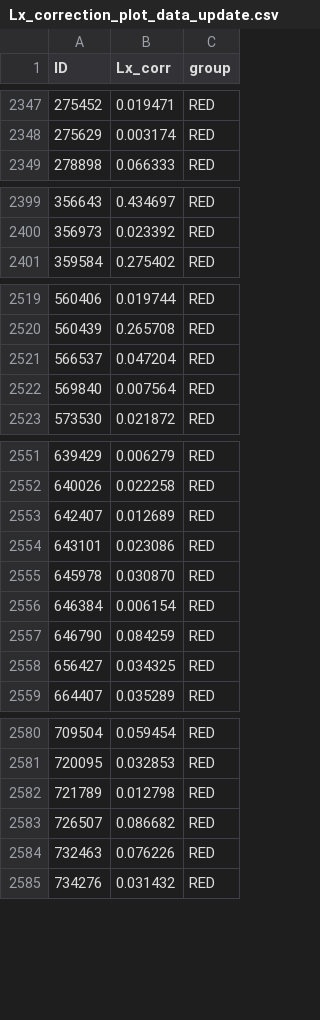
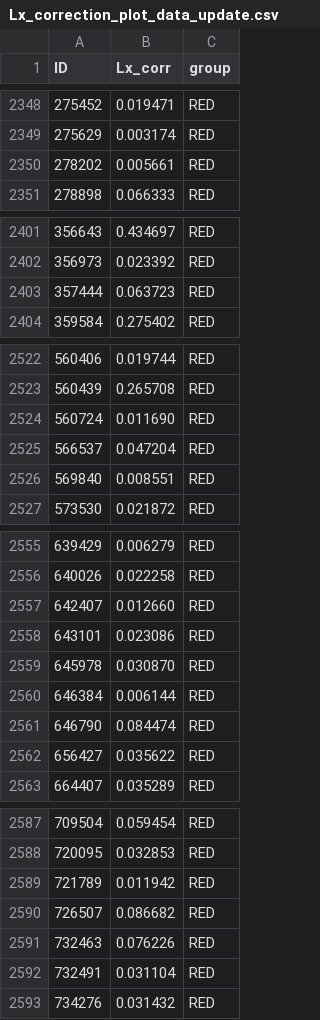
Before and after one commit to parallax-xallaraq/IfA-REU-Project, a CSV file: Lists/Lx_correction_plot_data_update.csv, drawn as a sheet; only a part is shown, gaps mark what is left out; the diff covers the shown part only.

```diff
--- a/Lists/Lx_correction_plot_data_update.csv
+++ b/Lists/Lx_correction_plot_data_update.csv
@@ -2348,2 +2349,3 @@ ID,Lx_corr,group
 275629,0.003174,RED
+278202,0.005661,RED
 278898,0.066333,RED
@@ -2400,2 +2402,3 @@ ID,Lx_corr,group
 356973,0.023392,RED
+357444,0.063723,RED
 359584,0.275402,RED
@@ -2520,4 +2523,5 @@ ID,Lx_corr,group
 560439,0.265708,RED
+560724,0.011690,RED
 566537,0.047204,RED
-569840,0.007564,RED
+569840,0.008551,RED
 573530,0.021872,RED
@@ -2552,8 +2556,8 @@ ID,Lx_corr,group
 640026,0.022258,RED
-642407,0.012689,RED
+642407,0.012660,RED
 643101,0.023086,RED
 645978,0.030870,RED
-646384,0.006154,RED
-646790,0.084259,RED
-656427,0.034325,RED
+646384,0.006144,RED
+646790,0.084474,RED
+656427,0.035622,RED
 664407,0.035289,RED
@@ -2581,5 +2588,6 @@ ID,Lx_corr,group
 720095,0.032853,RED
-721789,0.012798,RED
+721789,0.011942,RED
 726507,0.086682,RED
 732463,0.076226,RED
+732491,0.031104,RED
 734276,0.031432,RED
```
Also changed, not shown: 11 added rows and 10 edited cells elsewhere in this file, Lists/v2_AGN_tricolor_data.csv, Lists/v2_AGNid_Xray_MIR.csv, 55 other files.
